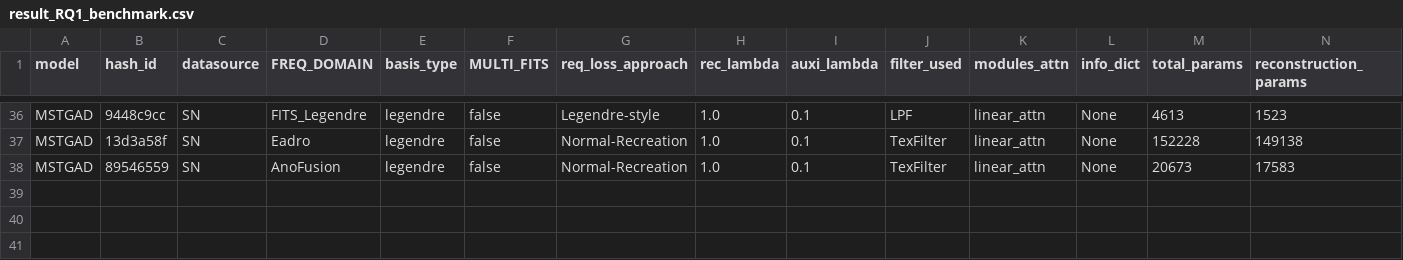
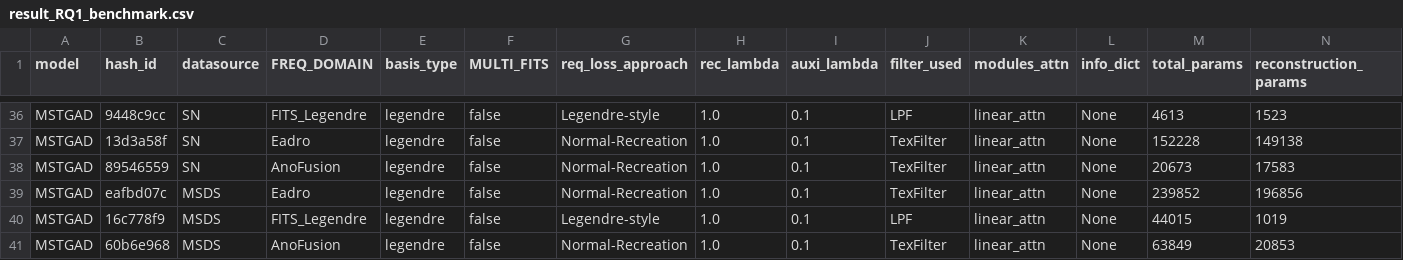
Before and after one commit to theamrzaki/MicroService_Twin_Original, a CSV file: result_journal/result_RQ1_benchmark.csv, drawn as a sheet; only a part is shown, gaps mark what is left out; rows hold the shown columns only; the diff names each change by its address in the sheet, - before the commit and + after, or states it on an @@ line.

```diff
--- a/result_journal/result_RQ1_benchmark.csv
+++ b/result_journal/result_RQ1_benchmark.csv
+row 39: MSTGAD | eafbd07c | MSDS | Eadro | legendre | false | Normal-Recreation | 1.0 | 0.1 | TexFilter | linear_attn | None | 239852 | 196856
+row 40: MSTGAD | 16c778f9 | MSDS | FITS_Legendre | legendre | false | Legendre-style | 1.0 | 0.1 | LPF | linear_attn | None | 44015 | 1019
+row 41: MSTGAD | 60b6e968 | MSDS | AnoFusion | legendre | false | Normal-Recreation | 1.0 | 0.1 | TexFilter | linear_attn | None | 63849 | 20853
```
Also changed, not shown: 6 other files.
